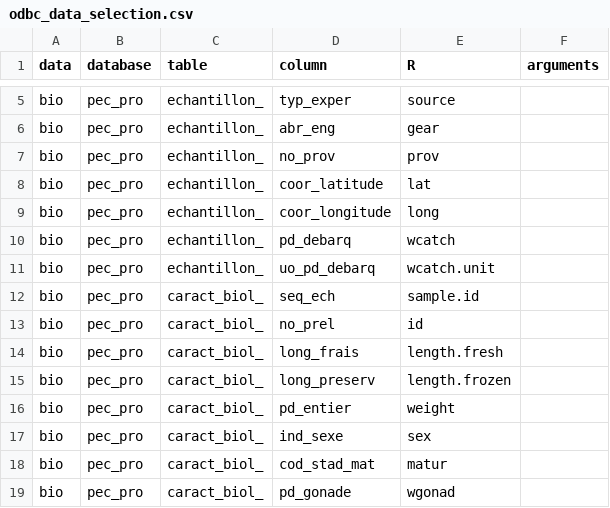
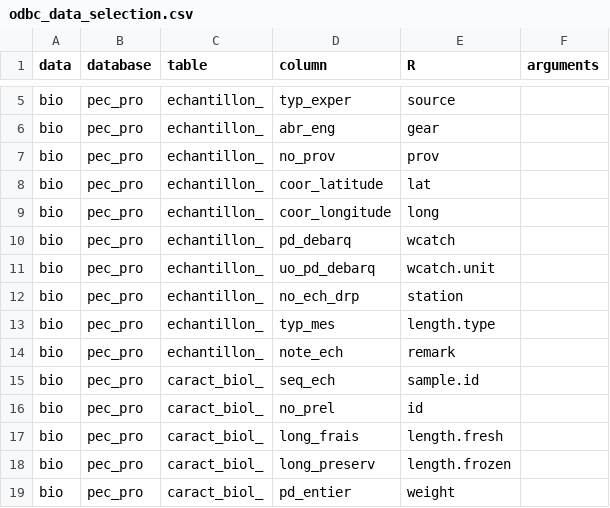
Before and after one commit to iml-assess/DFOdata, a CSV file: data-raw/odbc_data_selection.csv, drawn as a sheet; only a part is shown, gaps mark what is left out; the shorter side is filled out with more unchanged rows; the diff names each change by its address in the sheet, - before the commit and + after, or states it on an @@ line.

Commit message:
extract more info useful for capelin
add columns in get.bio for capelin (bottom trawl survey station, length type, remark)

```diff
--- a/data-raw/odbc_data_selection.csv
+++ b/data-raw/odbc_data_selection.csv
+row 12: bio | pec_pro | echantillon_ | no_ech_drp | station
+row 13: bio | pec_pro | echantillon_ | typ_mes | length.type
+row 14: bio | pec_pro | echantillon_ | note_ech | remark
```
Also changed, not shown: 5 other files.
